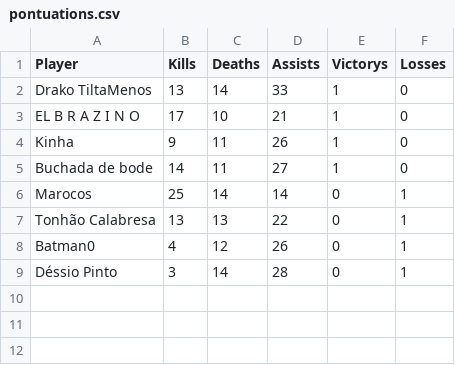
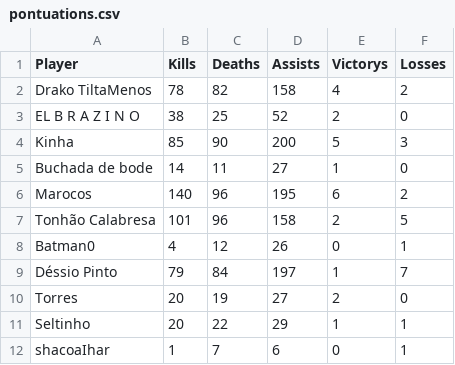
Before and after one commit to Marocosz/Marocos_BOT, a CSV file: pontuations.csv, drawn as a sheet; only a part is shown; the diff covers the shown part only.

```diff
--- a/pontuations.csv
+++ b/pontuations.csv
@@ -1,9 +1,12 @@
 Player,Kills,Deaths,Assists,Victorys,Losses
-Drako TiltaMenos,13,14,33,1,0
-EL B R A Z I N O,17,10,21,1,0
-Kinha,9,11,26,1,0
+Drako TiltaMenos,78,82,158,4,2
+EL B R A Z I N O,38,25,52,2,0
+Kinha,85,90,200,5,3
 Buchada de bode,14,11,27,1,0
-Marocos,25,14,14,0,1
-Tonhão Calabresa,13,13,22,0,1
+Marocos,140,96,195,6,2
+Tonhão Calabresa,101,96,158,2,5
 Batman0,4,12,26,0,1
-Déssio Pinto,3,14,28,0,1
+Déssio Pinto,79,84,197,1,7
+Torres,20,19,27,2,0
+Seltinho,20,22,29,1,1
+shacoaIhar,1,7,6,0,1
```
Also changed, not shown: 10 added rows elsewhere in this file, 4 other files.
